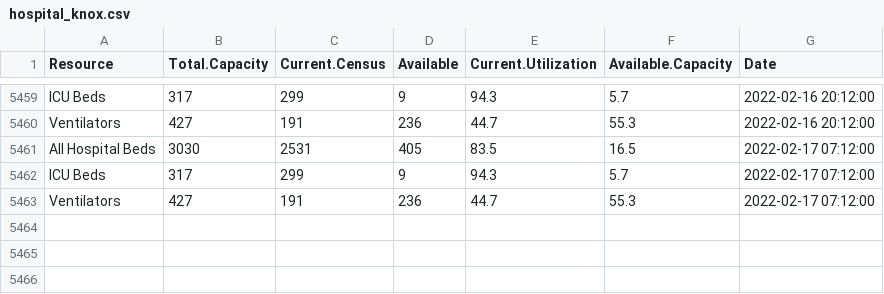
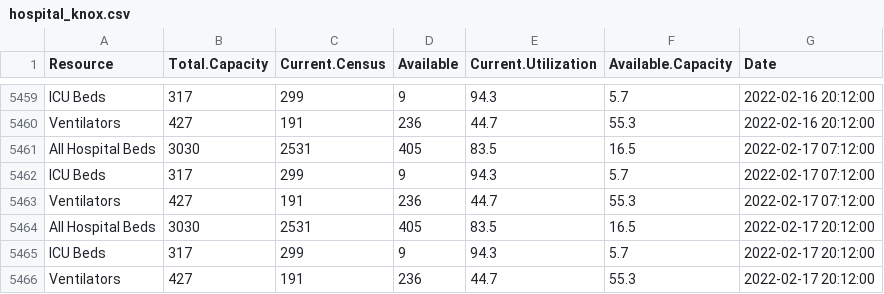
Before and after one commit to bomeara/EastTN, a CSV file: data/hospital_knox.csv, drawn as a sheet; only a part is shown, gaps mark what is left out; the diff names each change by its address in the sheet, - before the commit and + after, or states it on an @@ line.

Commit message:
updated data

```diff
--- a/data/hospital_knox.csv
+++ b/data/hospital_knox.csv
+row 5464: All Hospital Beds | 3030 | 2531 | 405 | 83.5 | 16.5 | 2022-02-17 20:12:00
+row 5465: ICU Beds | 317 | 299 | 9 | 94.3 | 5.7 | 2022-02-17 20:12:00
+row 5466: Ventilators | 427 | 191 | 236 | 44.7 | 55.3 | 2022-02-17 20:12:00
```
Also changed, not shown: docs/data/hospital_knox.csv, docs/hospital_knox.csv, 10 other files.
